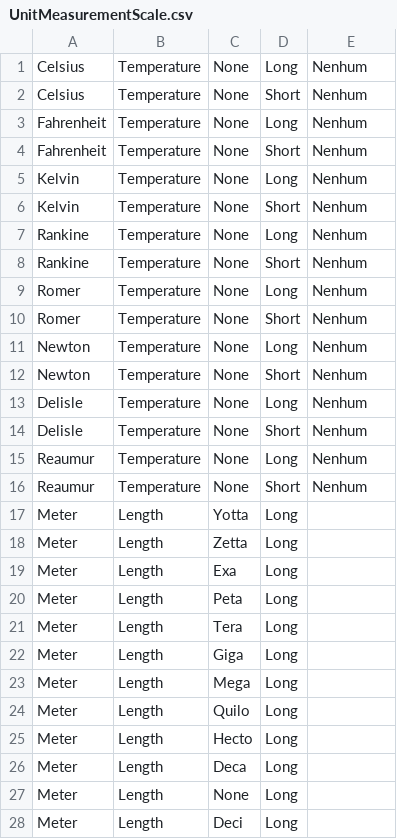
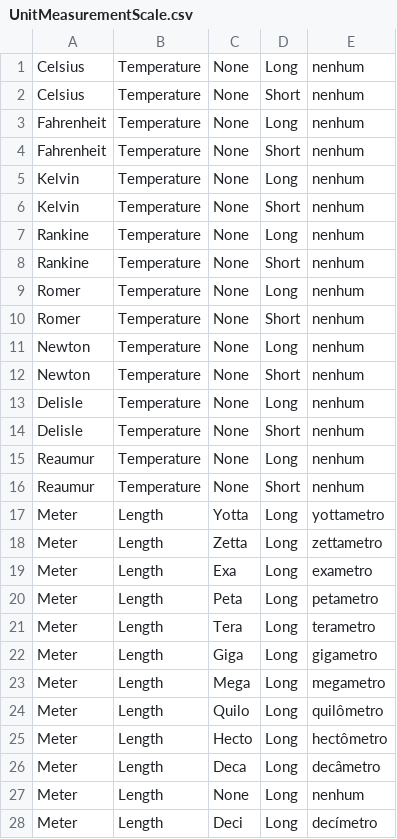
Before and after one commit to rodrigo-thomaz/Projeto-ART, a CSV file: souces/ART.Domotica.Repository/InitialFiles/UnitMeasurementScale.csv, drawn as a sheet; only a part is shown; the diff covers the shown part only; the diff names each change by its address in the sheet, - before the commit and + after, or states it on an @@ line.

Commit message:
ok

```diff
--- a/souces/ART.Domotica.Repository/InitialFiles/UnitMeasurementScale.csv
+++ b/souces/ART.Domotica.Repository/InitialFiles/UnitMeasurementScale.csv
-E1:E16: Nenhum
+E1:E16: nenhum
-E17: (empty)
+E17: yottametro
-E18: (empty)
+E18: zettametro
-E19: (empty)
+E19: exametro
-E20: (empty)
+E20: petametro
-E21: (empty)
+E21: terametro
-E22: (empty)
+E22: gigametro
-E23: (empty)
+E23: megametro
-E24: (empty)
+E24: quilômetro
-E25: (empty)
+E25: hectômetro
-E26: (empty)
+E26: decâmetro
-E27: (empty)
+E27: nenhum
-E28: (empty)
+E28: decímetro
```
Also changed, not shown: 30 edited cells elsewhere in this file.
